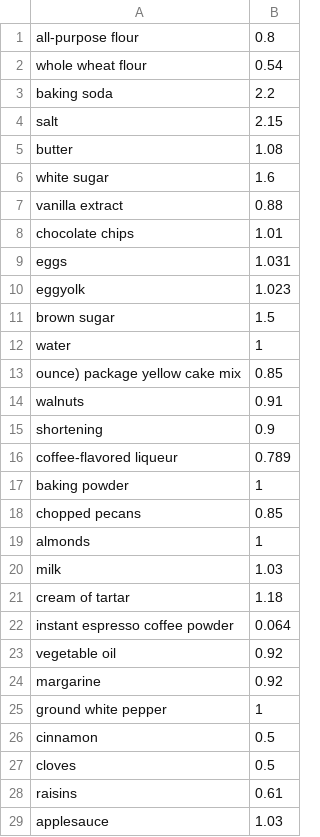
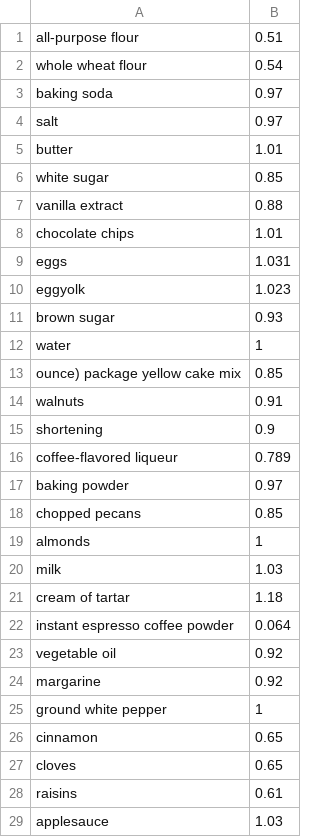
Before and after one commit to kiti15237/median_meal, a CSV file: densities.csv, drawn as a sheet; only a part is shown.

```diff
--- a/densities.csv
+++ b/densities.csv
@@ -1,7 +1,7 @@
-all-purpose flour,0.8
+all-purpose flour,0.51
 whole wheat flour,0.54
-baking soda,2.2
-salt,2.15
-butter,1.08
-white sugar,1.6
+baking soda,0.97
+salt,0.97
+butter,1.01
+white sugar,0.85
 vanilla extract,0.88
@@ -10,3 +10,3 @@ eggs,1.031
 eggyolk,1.023
-brown sugar,1.5
+brown sugar,0.93
 water,1
@@ -16,3 +16,3 @@ shortening,0.9
 coffee-flavored liqueur,0.789
-baking powder,1
+baking powder,0.97
 chopped pecans,0.85
@@ -25,4 +25,4 @@ margarine,0.92
 ground white pepper,1
-cinnamon,0.5
-cloves,0.5
+cinnamon,0.65
+cloves,0.65
 raisins,0.61
```
Also changed, not shown: 2 other files.
